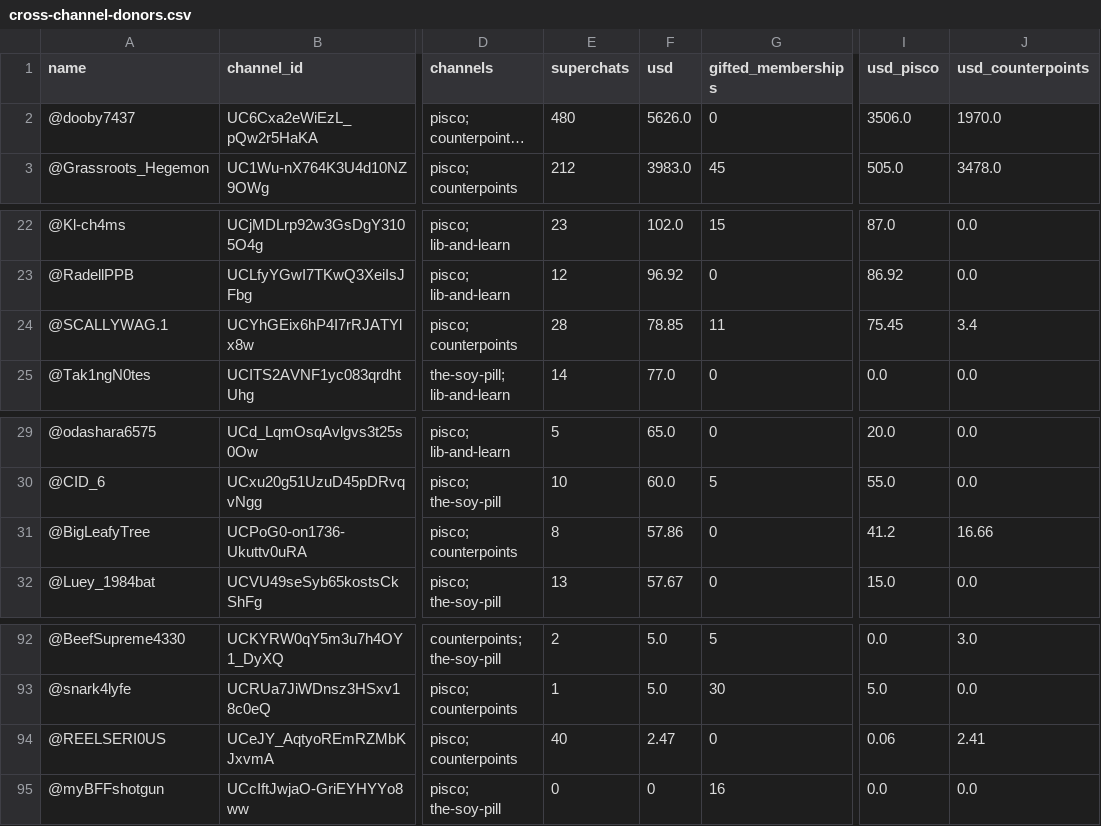
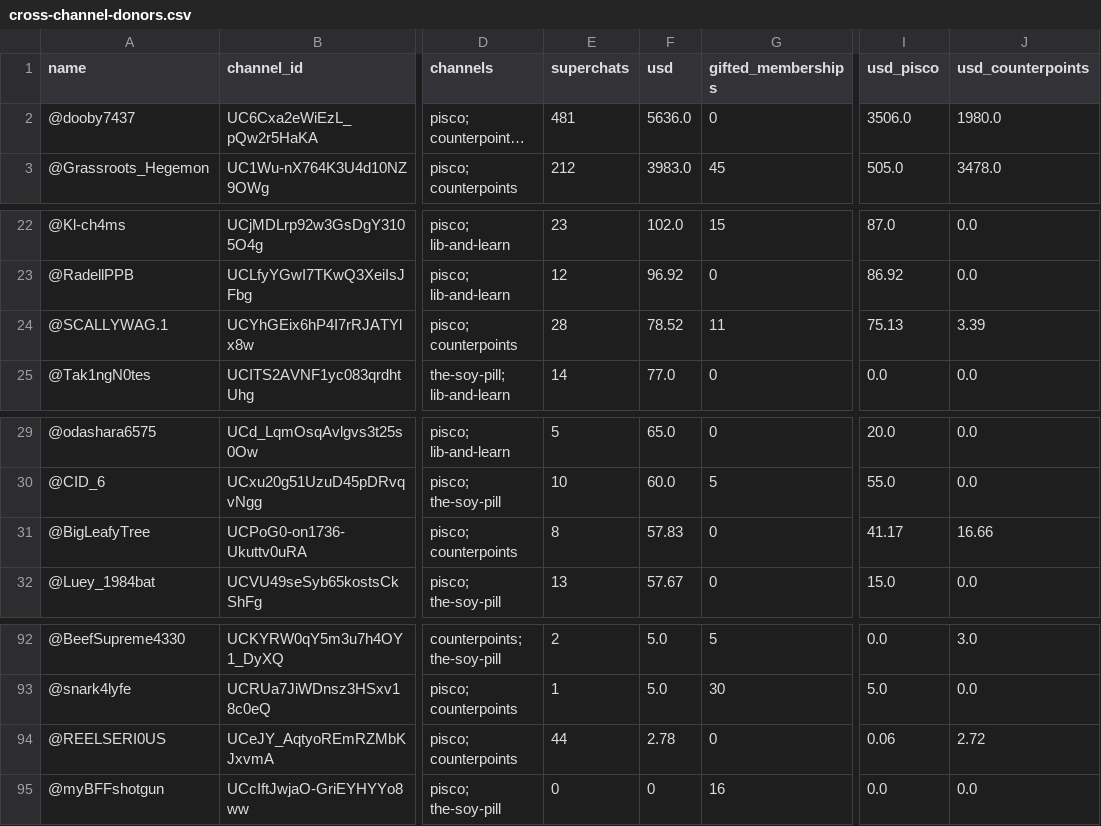
Before and after one commit to StrawWaffle/TrackSnarkPac, a CSV file: public/data/cross-channel-donors.csv, drawn as a sheet; only a part is shown, gaps mark what is left out; long unchanged cells end in …; the diff covers the shown part only; the diff names each change by its address in the sheet, - before the commit and + after, or states it on an @@ line.

```diff
--- a/public/data/cross-channel-donors.csv
+++ b/public/data/cross-channel-donors.csv
-E2 (superchats): 480
+E2 (superchats): 481
-F2 (usd): 5626.0
+F2 (usd): 5636.0
-J2 (usd_counterpoints): 1970.0
+J2 (usd_counterpoints): 1980.0
-F24 (usd): 78.85
+F24 (usd): 78.52
-I24 (usd_pisco): 75.45
+I24 (usd_pisco): 75.13
-J24 (usd_counterpoints): 3.4
+J24 (usd_counterpoints): 3.39
-F31 (usd): 57.86
+F31 (usd): 57.83
-I31 (usd_pisco): 41.2
+I31 (usd_pisco): 41.17
-E94 (superchats): 40
+E94 (superchats): 44
-F94 (usd): 2.47
+F94 (usd): 2.78
-J94 (usd_counterpoints): 2.41
+J94 (usd_counterpoints): 2.72
```
Also changed, not shown: 2 added rows, 2 removed rows and 20 edited cells elsewhere in this file, public/data/donors.csv, public/data/gifts.csv, 6 other files.
